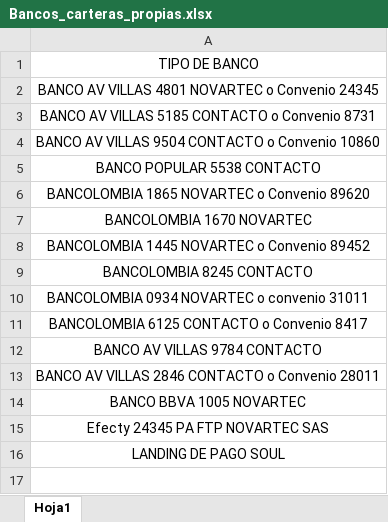
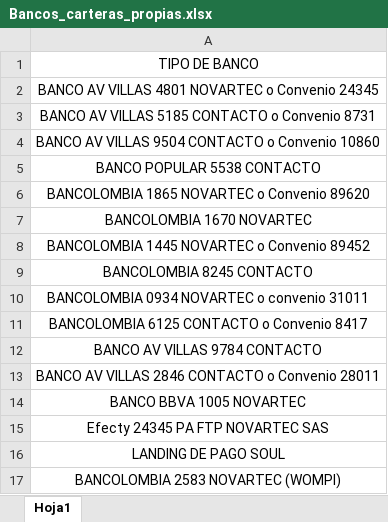
Before and after one commit to andrescruz7777-arch/Registro-de-pagos_carteras_propias, an Excel workbook: Bancos_carteras_propias.xlsx, sheet Hoja1, drawn as a sheet; values as stored, in another font and other column widths than the file's, no borders; the diff names each change by its address in the sheet, - before the commit and + after, or states it on an @@ line.

Commit message:
Add files via upload

```diff
--- a/Bancos_carteras_propias.xlsx (sheet Hoja1)
+++ b/Bancos_carteras_propias.xlsx (sheet Hoja1)
+row 17: BANCOLOMBIA 2583 NOVARTEC (WOMPI)
```
